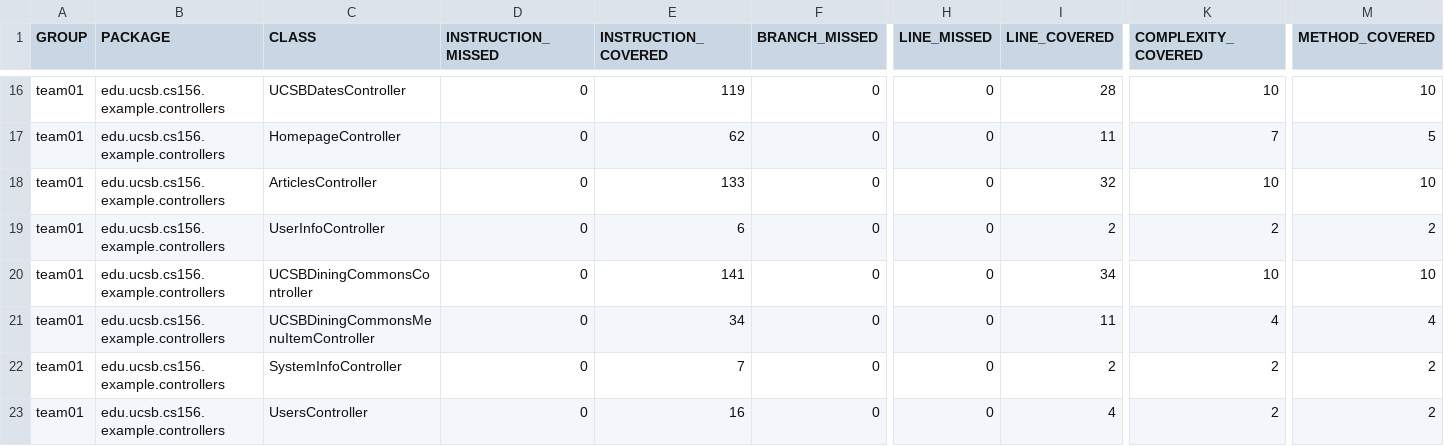
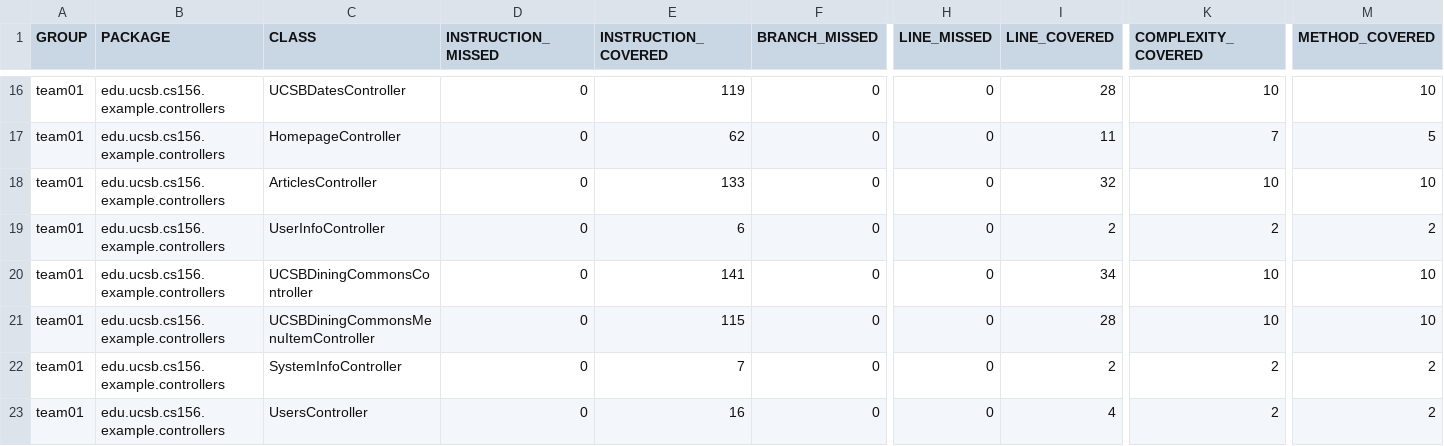
Before and after one commit to ucsb-cs156-f25/team01-f25-12, a CSV file: jacoco/jacoco.csv, drawn as a sheet; only a part is shown, gaps mark what is left out; the diff names each change by its address in the sheet, - before the commit and + after, or states it on an @@ line.

```diff
--- a/jacoco/jacoco.csv
+++ b/jacoco/jacoco.csv
-E21 (INSTRUCTION_COVERED): 34
+E21 (INSTRUCTION_COVERED): 115
-I21 (LINE_COVERED): 11
+I21 (LINE_COVERED): 28
-K21 (COMPLEXITY_COVERED): 4
+K21 (COMPLEXITY_COVERED): 10
-M21 (METHOD_COVERED): 4
+M21 (METHOD_COVERED): 10
```
Also changed, not shown: 7 other files.
